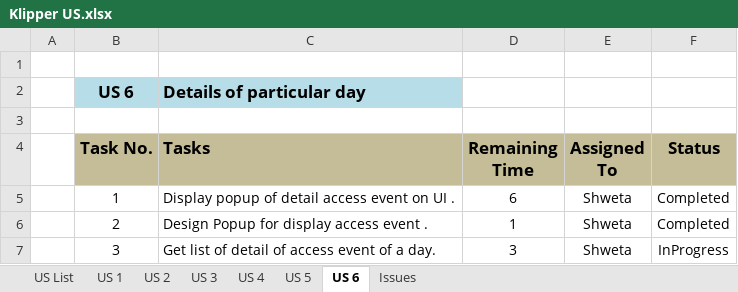
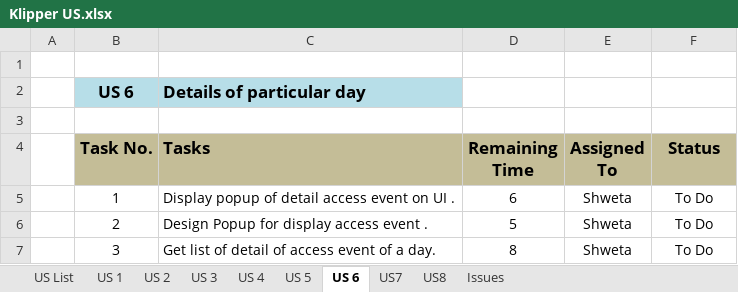
Before and after one commit to KlingelnbergIndia/NewKlipper, an Excel workbook: Klipper US.xlsx, sheet US 6, drawn as a sheet; values as stored, in another font and other column widths than the file's, no borders; the diff names each change by its address in the sheet, - before the commit and + after, or states it on an @@ line.

```diff
--- a/Klipper US.xlsx (sheet US 6)
+++ b/Klipper US.xlsx (sheet US 6)
+sheet tab: US7
+sheet tab: US8
-F5:F6 (Status): Completed
+F5:F6 (Status): To Do
-D6 (Remaining Time): 1
+D6 (Remaining Time): 5
-D7 (Remaining Time): 3
+D7 (Remaining Time): 8
-F7 (Status): InProgress
+F7 (Status): To Do
```
Also changed, not shown: sheet US 5, sheet US 3, sheet US 2, sheet US 1, sheet US List, sheet US 4.
